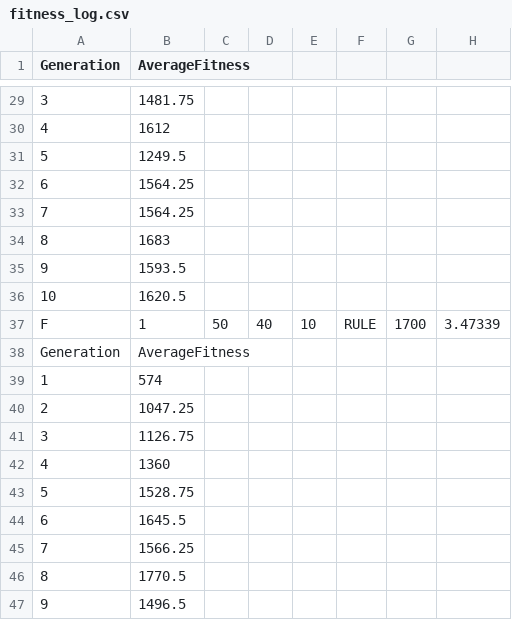
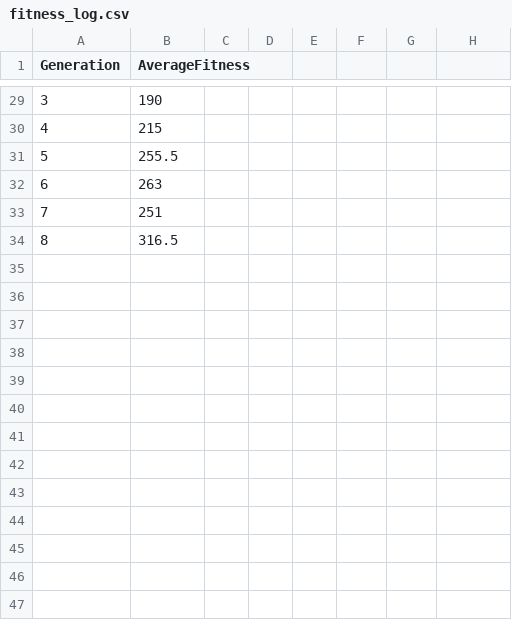
Before and after one commit to ThorTristan/ThesisExperiments, a CSV file: fitness_log.csv, drawn as a sheet; only a part is shown, gaps mark what is left out; the diff covers the shown part only; the diff names each change by its address in the sheet, - before the commit and + after, or states it on an @@ line.

```diff
--- a/fitness_log.csv
+++ b/fitness_log.csv
-B29 (AverageFitness): 1481.75
+B29 (AverageFitness): 190
-B30 (AverageFitness): 1612
+B30 (AverageFitness): 215
-B31 (AverageFitness): 1249.5
+B31 (AverageFitness): 255.5
-B32 (AverageFitness): 1564.25
+B32 (AverageFitness): 263
-B33 (AverageFitness): 1564.25
+B33 (AverageFitness): 251
-B34 (AverageFitness): 1683
+B34 (AverageFitness): 316.5
-row 35: 9 | 1593.5
-row 36: 10 | 1620.5
-row 37: F | 1 | 50 | 40 | 10 | RULE | 1700 | 3.47339
-row 38: Generation | AverageFitness
-row 39: 1 | 574
-row 40: 2 | 1047.25
-row 41: 3 | 1126.75
-row 42: 4 | 1360
-row 43: 5 | 1528.75
-row 44: 6 | 1645.5
-row 45: 7 | 1566.25
-row 46: 8 | 1770.5
-row 47: 9 | 1496.5
```
Also changed, not shown: 38 removed rows and 26 edited cells elsewhere in this file, experiment1_results.csv, 10 other files.
